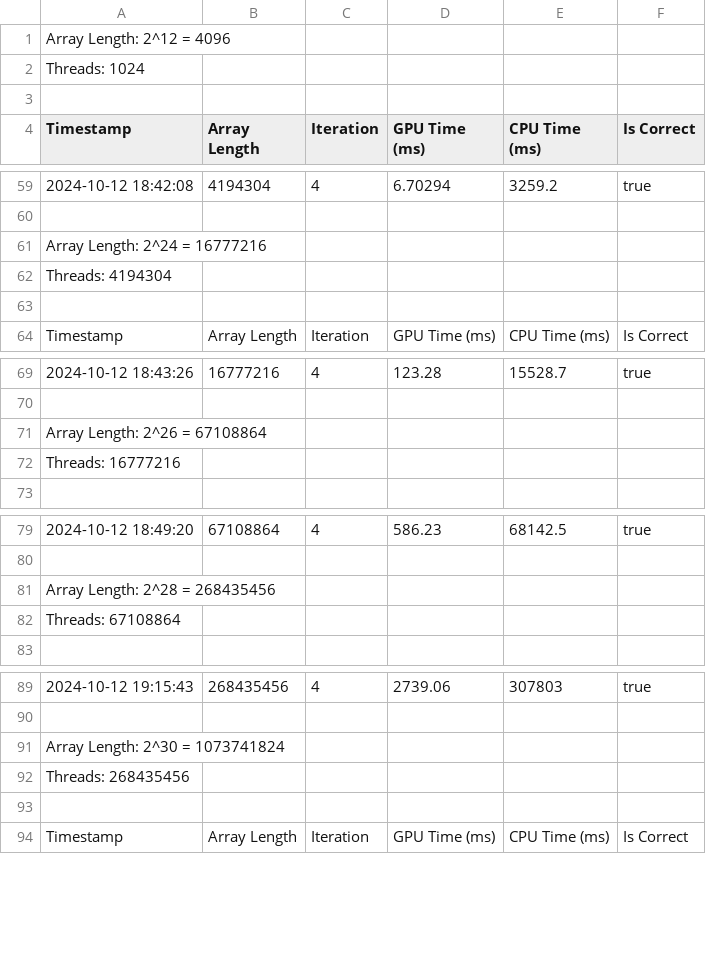
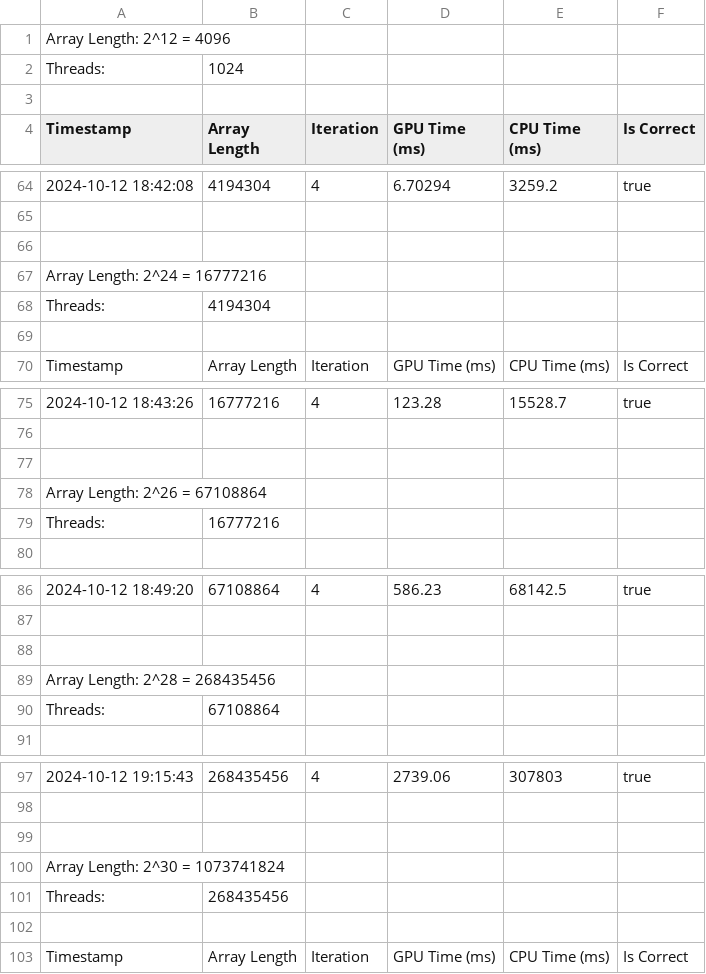
Before and after one commit to FrankMartoccia/bitonicSortCuda, a CSV file: results/merged_sorting_results.csv, drawn as a sheet; only a part is shown, gaps mark what is left out; removed rows and columns are numbered as before the commit, all else as after; the diff covers the shown part only; the diff names each change by its address in the sheet, - before the commit and + after, or states it on an @@ line.

```diff
--- a/results/merged_sorting_results.csv
+++ b/results/merged_sorting_results.csv
-row 2: Threads: 1024
+row 2: Threads: | 1024
+row 66: (empty)
-row 62: Threads: 4194304
+row 68: Threads: | 4194304
+row 77: (empty)
-row 72: Threads: 16777216
+row 79: Threads: | 16777216
+row 88: (empty)
-row 82: Threads: 67108864
+row 90: Threads: | 67108864
+row 99: (empty)
-row 92: Threads: 268435456
+row 101: Threads: | 268435456
```
Also changed, not shown: 10 added rows and 5 removed rows elsewhere in this file, 1 other file.
